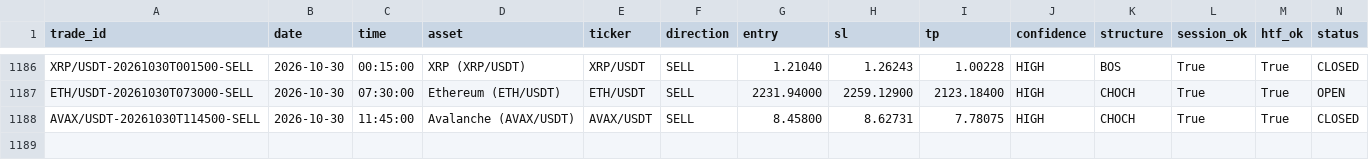
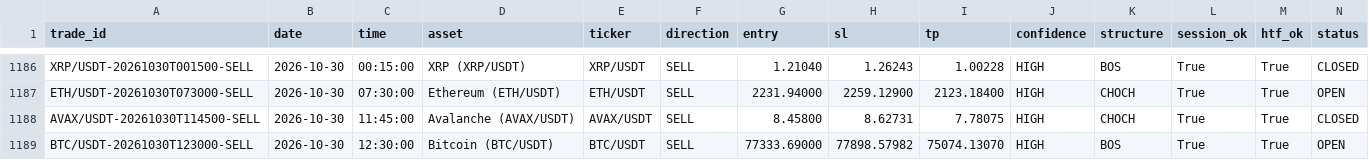
Before and after one commit to shukanwadhawana-cloud/Paper-trading-, a CSV file: paper_trades.csv, drawn as a sheet; only a part is shown, gaps mark what is left out; rows hold the shown columns only; the diff names each change by its address in the sheet, - before the commit and + after, or states it on an @@ line.

```diff
--- a/paper_trades.csv
+++ b/paper_trades.csv
+row 1189: BTC/USDT-20261030T123000-SELL | 2026-10-30 | 12:30:00 | Bitcoin (BTC/USDT) | BTC/USDT | SELL | 77333.69000 | 77898.57982 | 75074.13070 | HIGH | BOS | True | True | OPEN
```
Also changed, not shown: 1 other file.
